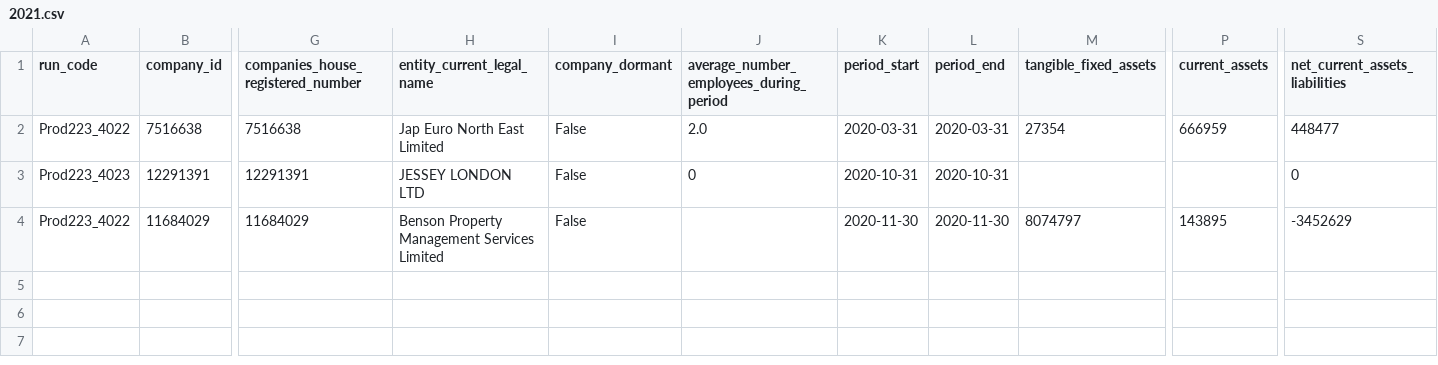
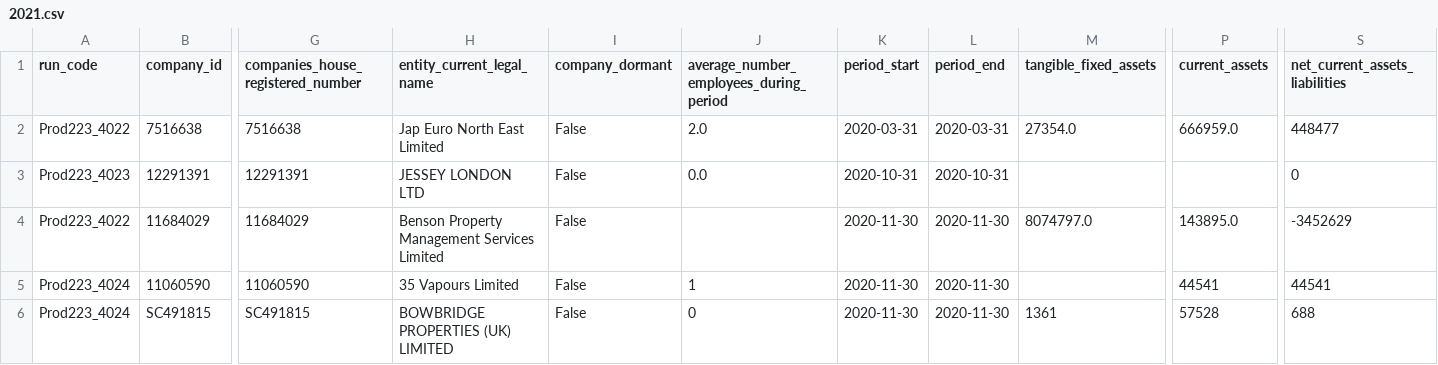
Before and after one commit to elerk1505/ixbrl-financials-db, a CSV file: yearly_csvs_cleaned/2021.csv, drawn as a sheet; only a part is shown, gaps mark what is left out; rows hold the shown columns only; the diff names each change by its address in the sheet, - before the commit and + after, or states it on an @@ line.

```diff
--- a/yearly_csvs_cleaned/2021.csv
+++ b/yearly_csvs_cleaned/2021.csv
-M2 (tangible_fixed_assets): 27354
+M2 (tangible_fixed_assets): 27354.0
-P2 (current_assets): 666959
+P2 (current_assets): 666959.0
-J3: 0
+J3: 0.0
-M4 (tangible_fixed_assets): 8074797
+M4 (tangible_fixed_assets): 8074797.0
-P4 (current_assets): 143895
+P4 (current_assets): 143895.0
+row 5: Prod223_4024 | 11060590 | 11060590 | 35 Vapours Limited | False | 1 | 2020-11-30 | 2020-11-30 |  | 44541 | 44541
+row 6: Prod223_4024 | SC491815 | SC491815 | BOWBRIDGE PROPERTIES (UK) LIMITED | False | 0 | 2020-11-30 | 2020-11-30 | 1361 | 57528 | 688
```
Also changed, not shown: yearly_csvs_cleaned/2020.csv, yearly_csvs_cleaned/2022.csv, 3 other files.
